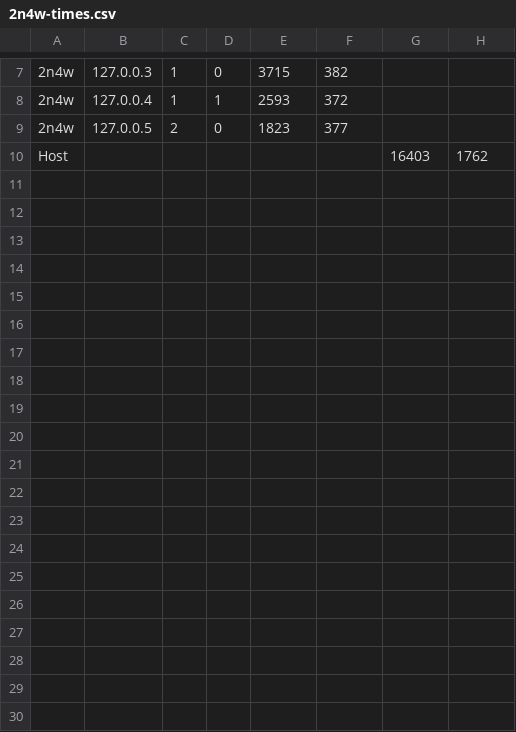
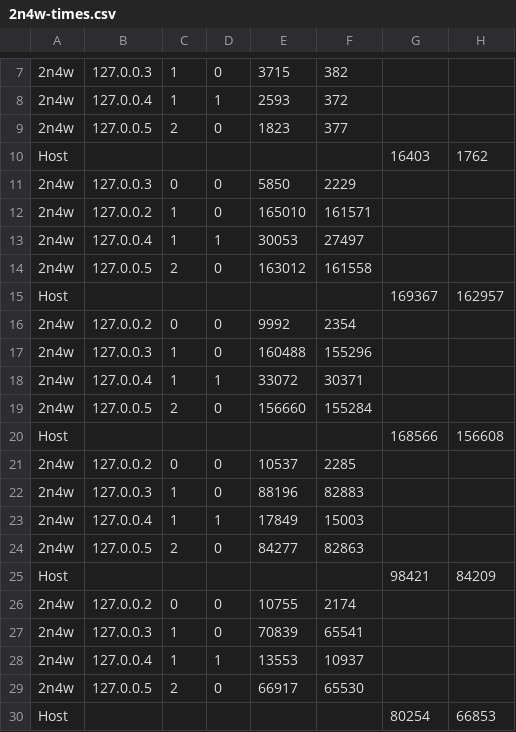
Before and after one commit to Pannoniae/ParallelSQL, a CSV file: 2n4w-times.csv, drawn as a sheet; only a part is shown, gaps mark what is left out; the diff covers the shown part only; the diff names each change by its address in the sheet, - before the commit and + after, or states it on an @@ line.

```diff
--- a/2n4w-times.csv
+++ b/2n4w-times.csv
+row 11: 2n4w | 127.0.0.3 | 0 | 0 | 5850 | 2229
+row 12: 2n4w | 127.0.0.2 | 1 | 0 | 165010 | 161571
+row 13: 2n4w | 127.0.0.4 | 1 | 1 | 30053 | 27497
+row 14: 2n4w | 127.0.0.5 | 2 | 0 | 163012 | 161558
+row 15: Host |  |  |  |  |  | 169367 | 162957
+row 16: 2n4w | 127.0.0.2 | 0 | 0 | 9992 | 2354
+row 17: 2n4w | 127.0.0.3 | 1 | 0 | 160488 | 155296
+row 18: 2n4w | 127.0.0.4 | 1 | 1 | 33072 | 30371
+row 19: 2n4w | 127.0.0.5 | 2 | 0 | 156660 | 155284
+row 20: Host |  |  |  |  |  | 168566 | 156608
+row 21: 2n4w | 127.0.0.2 | 0 | 0 | 10537 | 2285
+row 22: 2n4w | 127.0.0.3 | 1 | 0 | 88196 | 82883
+row 23: 2n4w | 127.0.0.4 | 1 | 1 | 17849 | 15003
+row 24: 2n4w | 127.0.0.5 | 2 | 0 | 84277 | 82863
+row 25: Host |  |  |  |  |  | 98421 | 84209
+row 26: 2n4w | 127.0.0.2 | 0 | 0 | 10755 | 2174
+row 27: 2n4w | 127.0.0.3 | 1 | 0 | 70839 | 65541
+row 28: 2n4w | 127.0.0.4 | 1 | 1 | 13553 | 10937
+row 29: 2n4w | 127.0.0.5 | 2 | 0 | 66917 | 65530
+row 30: Host |  |  |  |  |  | 80254 | 66853
```
Also changed, not shown: 15 added rows elsewhere in this file, 11 other files.
